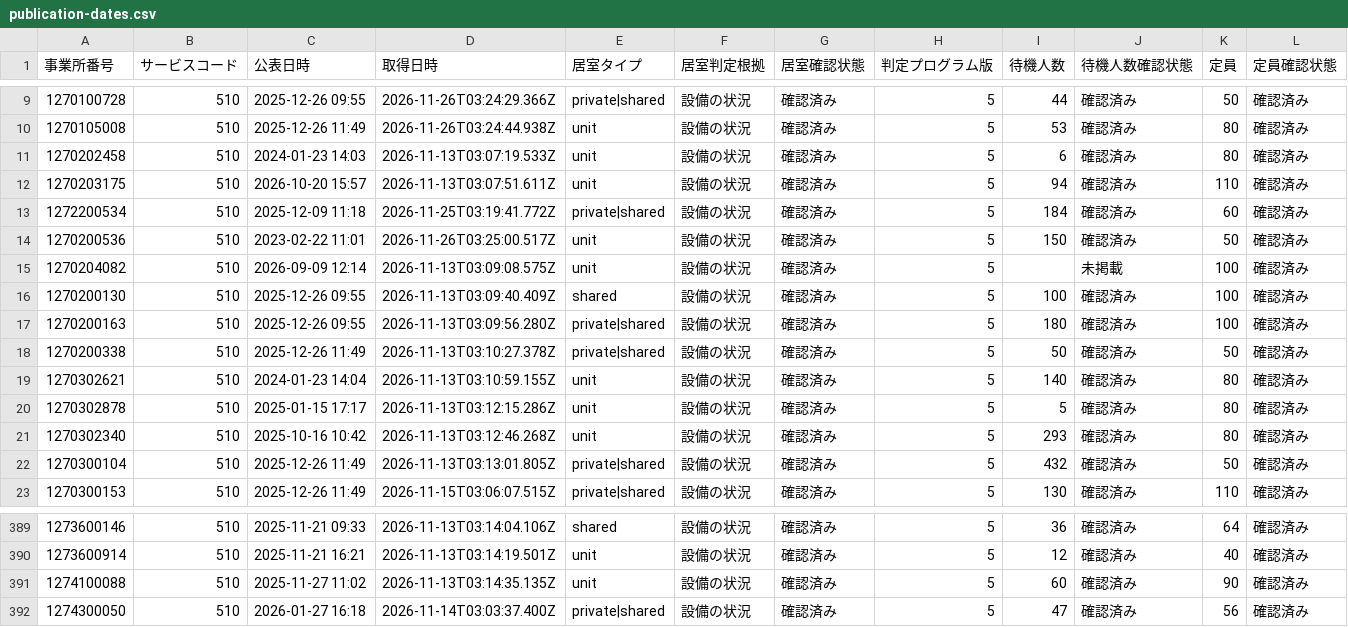
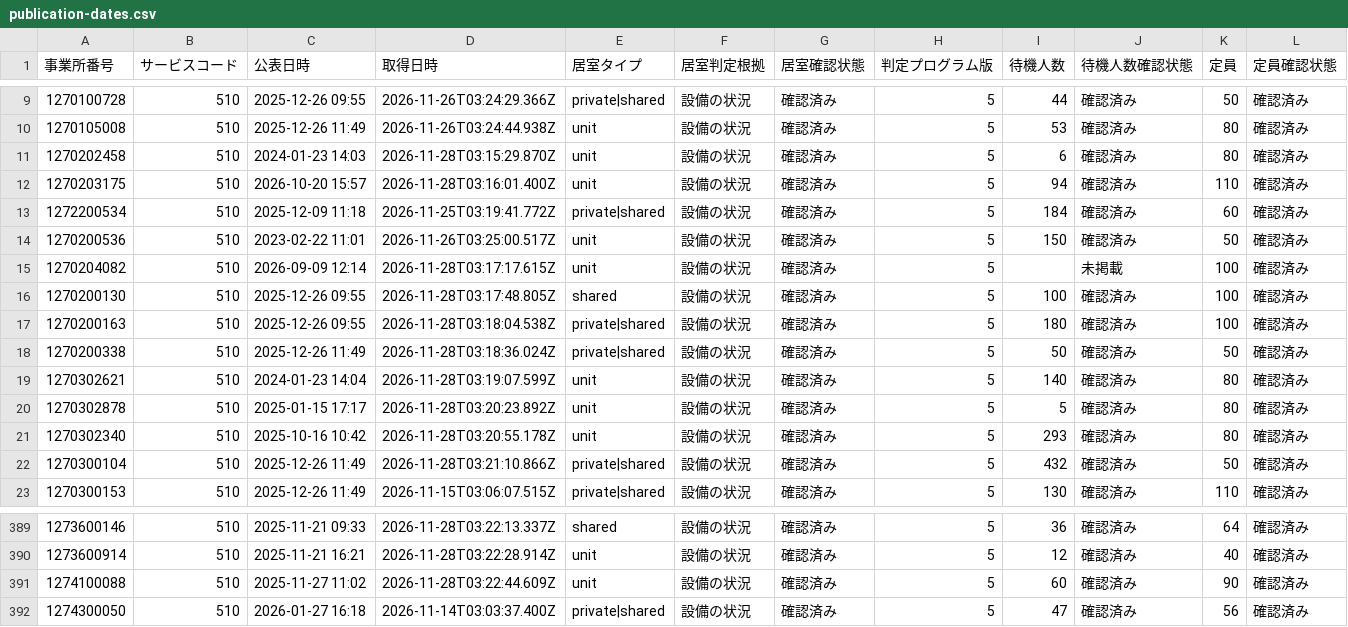
Before and after one commit to royalaihoshi-tech/chiba-tokuyo-public-data, a CSV file: publication-dates.csv, drawn as a sheet; only a part is shown, gaps mark what is left out; the diff covers the shown part only.

```diff
--- a/publication-dates.csv
+++ b/publication-dates.csv
@@ -10,14 +10,14 @@
 1270105008,510,2025-12-26 11:49,2026-11-26T03:24:44.938Z,unit,設備の状況,確認済み,5,53,確認済み,80,確認済み
-1270202458,510,2024-01-23 14:03,2026-11-13T03:07:19.533Z,unit,設備の状況,確認済み,5,6,確認済み,80,確認済み
-1270203175,510,2026-10-20 15:57,2026-11-13T03:07:51.611Z,unit,設備の状況,確認済み,5,94,確認済み,110,確認済み
+1270202458,510,2024-01-23 14:03,2026-11-28T03:15:29.870Z,unit,設備の状況,確認済み,5,6,確認済み,80,確認済み
+1270203175,510,2026-10-20 15:57,2026-11-28T03:16:01.400Z,unit,設備の状況,確認済み,5,94,確認済み,110,確認済み
 1272200534,510,2025-12-09 11:18,2026-11-25T03:19:41.772Z,private|shared,設備の状況,確認済み,5,184,確認済み,60,確認済み
 1270200536,510,2023-02-22 11:01,2026-11-26T03:25:00.517Z,unit,設備の状況,確認済み,5,150,確認済み,50,確認済み
-1270204082,510,2026-09-09 12:14,2026-11-13T03:09:08.575Z,unit,設備の状況,確認済み,5,,未掲載,100,確認済み
-1270200130,510,2025-12-26 09:55,2026-11-13T03:09:40.409Z,shared,設備の状況,確認済み,5,100,確認済み,100,確認済み
-1270200163,510,2025-12-26 09:55,2026-11-13T03:09:56.280Z,private|shared,設備の状況,確認済み,5,180,確認済み,100,確認済み
-1270200338,510,2025-12-26 11:49,2026-11-13T03:10:27.378Z,private|shared,設備の状況,確認済み,5,50,確認済み,50,確認済み
-1270302621,510,2024-01-23 14:04,2026-11-13T03:10:59.155Z,unit,設備の状況,確認済み,5,140,確認済み,80,確認済み
-1270302878,510,2025-01-15 17:17,2026-11-13T03:12:15.286Z,unit,設備の状況,確認済み,5,5,確認済み,80,確認済み
-1270302340,510,2025-10-16 10:42,2026-11-13T03:12:46.268Z,unit,設備の状況,確認済み,5,293,確認済み,80,確認済み
-1270300104,510,2025-12-26 11:49,2026-11-13T03:13:01.805Z,private|shared,設備の状況,確認済み,5,432,確認済み,50,確認済み
+1270204082,510,2026-09-09 12:14,2026-11-28T03:17:17.615Z,unit,設備の状況,確認済み,5,,未掲載,100,確認済み
+1270200130,510,2025-12-26 09:55,2026-11-28T03:17:48.805Z,shared,設備の状況,確認済み,5,100,確認済み,100,確認済み
+1270200163,510,2025-12-26 09:55,2026-11-28T03:18:04.538Z,private|shared,設備の状況,確認済み,5,180,確認済み,100,確認済み
+1270200338,510,2025-12-26 11:49,2026-11-28T03:18:36.024Z,private|shared,設備の状況,確認済み,5,50,確認済み,50,確認済み
+1270302621,510,2024-01-23 14:04,2026-11-28T03:19:07.599Z,unit,設備の状況,確認済み,5,140,確認済み,80,確認済み
+1270302878,510,2025-01-15 17:17,2026-11-28T03:20:23.892Z,unit,設備の状況,確認済み,5,5,確認済み,80,確認済み
+1270302340,510,2025-10-16 10:42,2026-11-28T03:20:55.178Z,unit,設備の状況,確認済み,5,293,確認済み,80,確認済み
+1270300104,510,2025-12-26 11:49,2026-11-28T03:21:10.866Z,private|shared,設備の状況,確認済み,5,432,確認済み,50,確認済み
 1270300153,510,2025-12-26 11:49,2026-11-15T03:06:07.515Z,private|shared,設備の状況,確認済み,5,130,確認済み,110,確認済み
@@ -389,4 +389,4 @@
-1273600146,510,2025-11-21 09:33,2026-11-13T03:14:04.106Z,shared,設備の状況,確認済み,5,36,確認済み,64,確認済み
-1273600914,510,2025-11-21 16:21,2026-11-13T03:14:19.501Z,unit,設備の状況,確認済み,5,12,確認済み,40,確認済み
-1274100088,510,2025-11-27 11:02,2026-11-13T03:14:35.135Z,unit,設備の状況,確認済み,5,60,確認済み,90,確認済み
+1273600146,510,2025-11-21 09:33,2026-11-28T03:22:13.337Z,shared,設備の状況,確認済み,5,36,確認済み,64,確認済み
+1273600914,510,2025-11-21 16:21,2026-11-28T03:22:28.914Z,unit,設備の状況,確認済み,5,12,確認済み,40,確認済み
+1274100088,510,2025-11-27 11:02,2026-11-28T03:22:44.609Z,unit,設備の状況,確認済み,5,60,確認済み,90,確認済み
 1274300050,510,2026-01-27 16:18,2026-11-14T03:03:37.400Z,private|shared,設備の状況,確認済み,5,47,確認済み,56,確認済み
```
Also changed, not shown: 29 edited cells elsewhere in this file, 1 other file.
